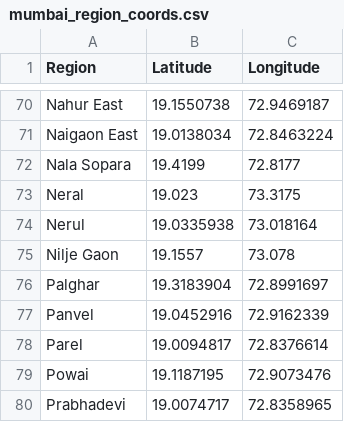
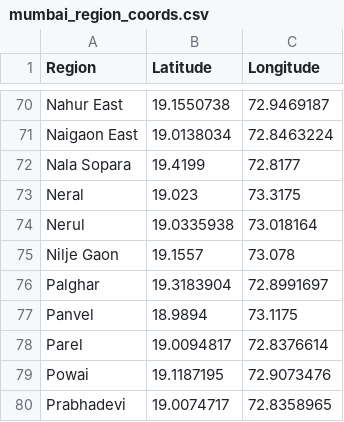
Before and after one commit to mayankekbote/Mumbai-Housing-Predictor, a CSV file: mumbai_region_coords.csv, drawn as a sheet; only a part is shown, gaps mark what is left out; the diff covers the shown part only.

Commit message:
Fixed Coords

```diff
--- a/mumbai_region_coords.csv
+++ b/mumbai_region_coords.csv
@@ -76,3 +76,3 @@ Nilje Gaon,19.1557,73.078
 Palghar,19.3183904,72.8991697
-Panvel,19.0452916,72.9162339
+Panvel,18.9894,73.1175
 Parel,19.0094817,72.8376614
```
Also changed, not shown: 13 edited cells elsewhere in this file.
